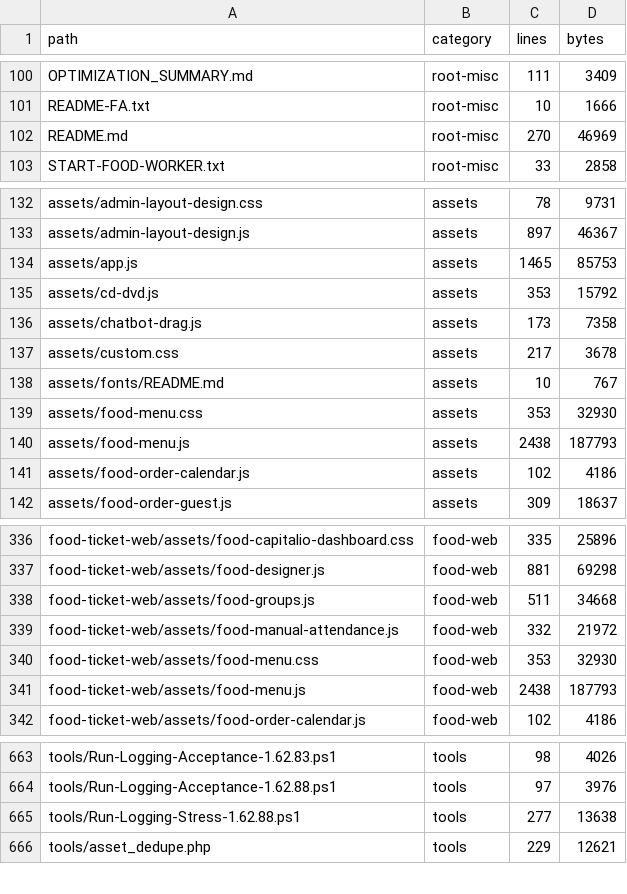
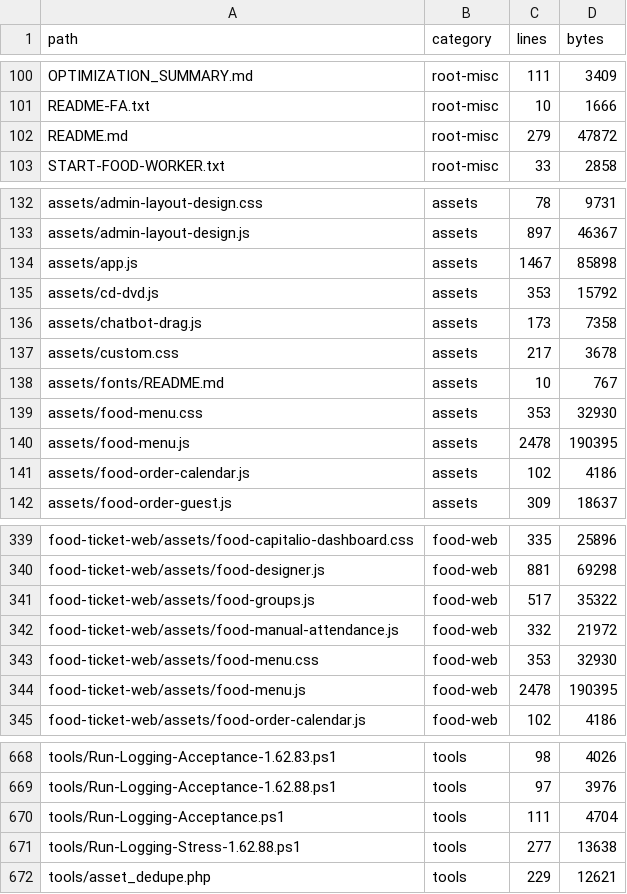
Before and after one commit to alirezarahimy-code/ticket, a TSV file: docs/system-map/FILES.tsv, drawn as a sheet; only a part is shown, gaps mark what is left out; the diff covers the shown part only.

```diff
--- a/docs/system-map/FILES.tsv
+++ b/docs/system-map/FILES.tsv
@@ -101,3 +101,3 @@ OPTIMIZATION_SUMMARY.md	root-misc	111	3409
 README-FA.txt	root-misc	10	1666
-README.md	root-misc	270	46969
+README.md	root-misc	279	47872
 START-FOOD-WORKER.txt	root-misc	33	2858
@@ -133,3 +133,3 @@ assets/admin-layout-design.css	assets	78	9731
 assets/admin-layout-design.js	assets	897	46367
-assets/app.js	assets	1465	85753
+assets/app.js	assets	1467	85898
 assets/cd-dvd.js	assets	353	15792
@@ -139,3 +139,3 @@ assets/fonts/README.md	assets	10	767
 assets/food-menu.css	assets	353	32930
-assets/food-menu.js	assets	2438	187793
+assets/food-menu.js	assets	2478	190395
 assets/food-order-calendar.js	assets	102	4186
@@ -337,6 +340,6 @@ food-ticket-web/assets/food-capitalio-dashboard.css	food-web	335	25896
 food-ticket-web/assets/food-designer.js	food-web	881	69298
-food-ticket-web/assets/food-groups.js	food-web	511	34668
+food-ticket-web/assets/food-groups.js	food-web	517	35322
 food-ticket-web/assets/food-manual-attendance.js	food-web	332	21972
 food-ticket-web/assets/food-menu.css	food-web	353	32930
-food-ticket-web/assets/food-menu.js	food-web	2438	187793
+food-ticket-web/assets/food-menu.js	food-web	2478	190395
 food-ticket-web/assets/food-order-calendar.js	food-web	102	4186
@@ -664,2 +669,3 @@ tools/Run-Logging-Acceptance-1.62.83.ps1	tools	98	4026
 tools/Run-Logging-Acceptance-1.62.88.ps1	tools	97	3976
+tools/Run-Logging-Acceptance.ps1	tools	111	4704
 tools/Run-Logging-Stress-1.62.88.ps1	tools	277	13638
```
Also changed, not shown: 5 added rows and 34 edited cells elsewhere in this file.
